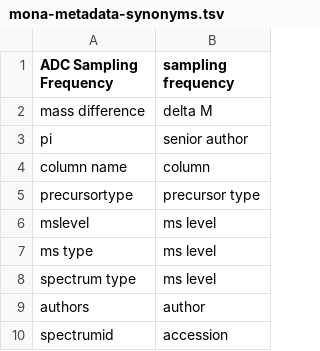
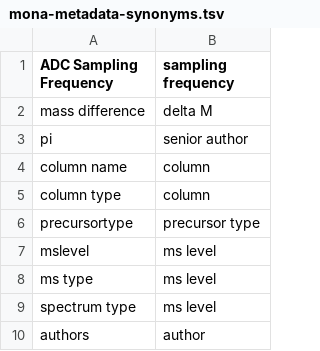
Before and after one commit to metabolomics-us/mona, a TSV file: backend/core/curation/src/main/resources/mona-metadata-synonyms.tsv, drawn as a sheet; only a part is shown; the shorter side is filled out with more unchanged rows; the diff names each change by its address in the sheet, - before the commit and + after, or states it on an @@ line.

Commit message:
Add 'column type' as valid column metadata name

```diff
--- a/backend/core/curation/src/main/resources/mona-metadata-synonyms.tsv
+++ b/backend/core/curation/src/main/resources/mona-metadata-synonyms.tsv
+row 5: column type | column
```
